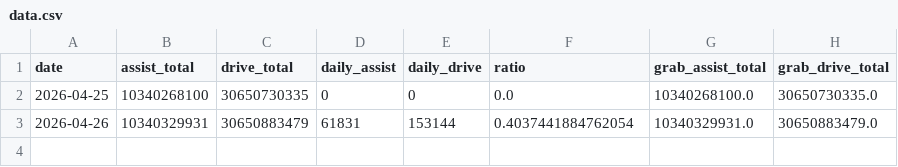
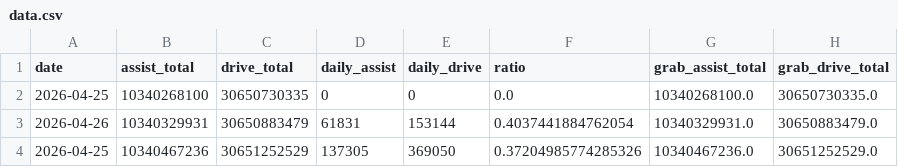
Before and after one commit to duxingzhi2026/huawei-ads-mileage-tracker, a CSV file: data.csv, drawn as a sheet.

```diff
--- a/data.csv
+++ b/data.csv
@@ -3 +3,2 @@
 2026-04-26,10340329931,30650883479,61831,153144,0.4037441884762054,10340329931.0,30650883479.0
+2026-04-25,10340467236,30651252529,137305,369050,0.37204985774285326,10340467236.0,30651252529.0
```
